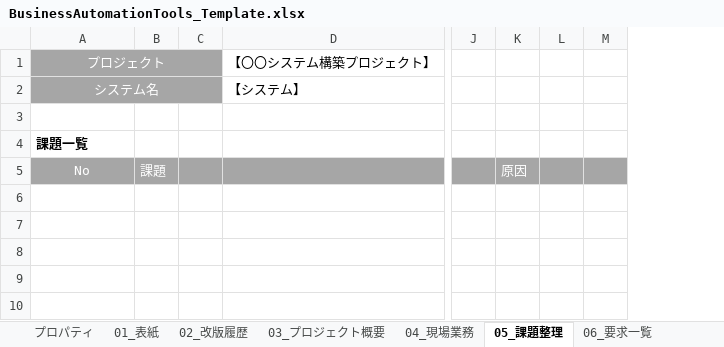
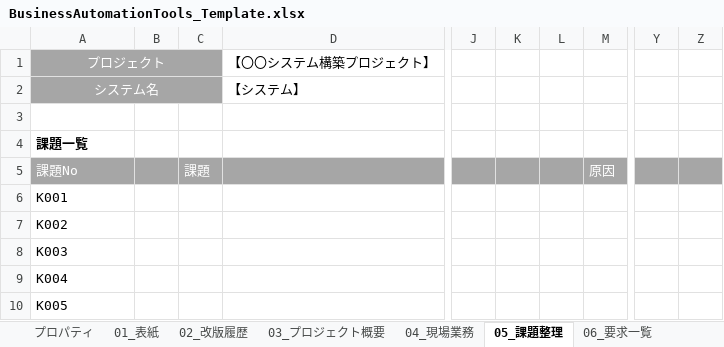
Before and after one commit to florianseto/BusinessAutomationTools, an Excel workbook: Template/BusinessAutomationTools_Template.xlsx, sheet 05_課題整理, drawn as a sheet; only a part is shown, gaps mark what is left out; values as stored, in another font and other column widths than the file's, no borders; removed rows and columns are numbered as before the commit, all else as after; rows hold the shown columns only; the diff names each change by its address in the sheet, - before the commit and + after, or states it on an @@ line.

```diff
--- a/Template/BusinessAutomationTools_Template.xlsx (sheet 05_課題整理)
+++ b/Template/BusinessAutomationTools_Template.xlsx (sheet 05_課題整理)
+column B, empty
-column C, empty
+column K, empty
+column L, empty
-column L, empty
-column M, empty
+column Y, empty
+column Z, empty
-A5: No
+A5: 課題No
-A5 alignment: center
+A5 alignment: left
+row 6: K001
+row 7: K002
+row 8: K003
+row 9: K004
+row 10: K005
```
Also changed, not shown: sheet 06_要求一覧, sheet 07_機能一覧, sheet 13_非機能要件, sheet 15_テスト方針, sheet 09_画面設計, sheet 08_業務フロー, 3 more sheets, 9 other files.
